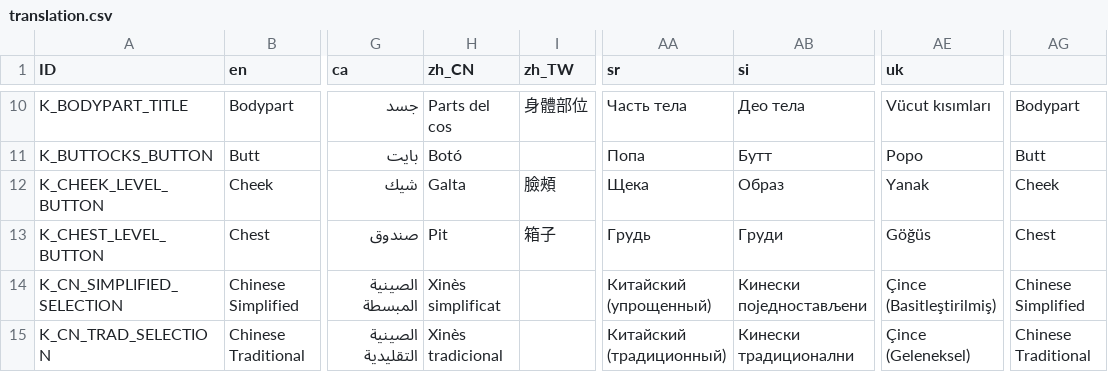
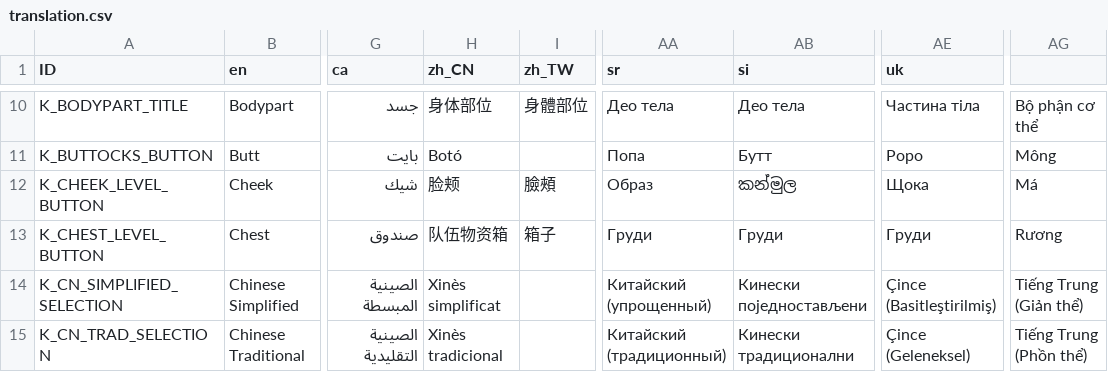
Before and after one commit to Crazy-Marvin/PimplePopper, a CSV file: assets/i18n/translation.csv, drawn as a sheet; only a part is shown, gaps mark what is left out; the diff covers the shown part only; the diff names each change by its address in the sheet, - before the commit and + after, or states it on an @@ line.

```diff
--- a/assets/i18n/translation.csv
+++ b/assets/i18n/translation.csv
-H10 (zh_CN): Parts del cos
+H10 (zh_CN): 身体部位
-AA10 (sr): Часть тела
+AA10 (sr): Део тела
-AE10 (uk): Vücut kısımları
+AE10 (uk): Частина тіла
-AG10: Bodypart
+AG10: Bộ phận cơ thể
-AG11: Butt
+AG11: Mông
-H12 (zh_CN): Galta
+H12 (zh_CN): 脸颊
-AA12 (sr): Щека
+AA12 (sr): Образ
-AB12 (si): Образ
+AB12 (si): කන්මුල
-AE12 (uk): Yanak
+AE12 (uk): Щока
-AG12: Cheek
+AG12: Má
-H13 (zh_CN): Pit
+H13 (zh_CN): 队伍物资箱
-AA13 (sr): Грудь
+AA13 (sr): Груди
-AE13 (uk): Göğüs
+AE13 (uk): Груди
-AG13: Chest
+AG13: Rương
-AG14: Chinese Simplified
+AG14: Tiếng Trung (Giản thể)
-AG15: Chinese Traditional
+AG15: Tiếng Trung (Phồn thể)
```
Also changed, not shown: 170 edited cells elsewhere in this file.
